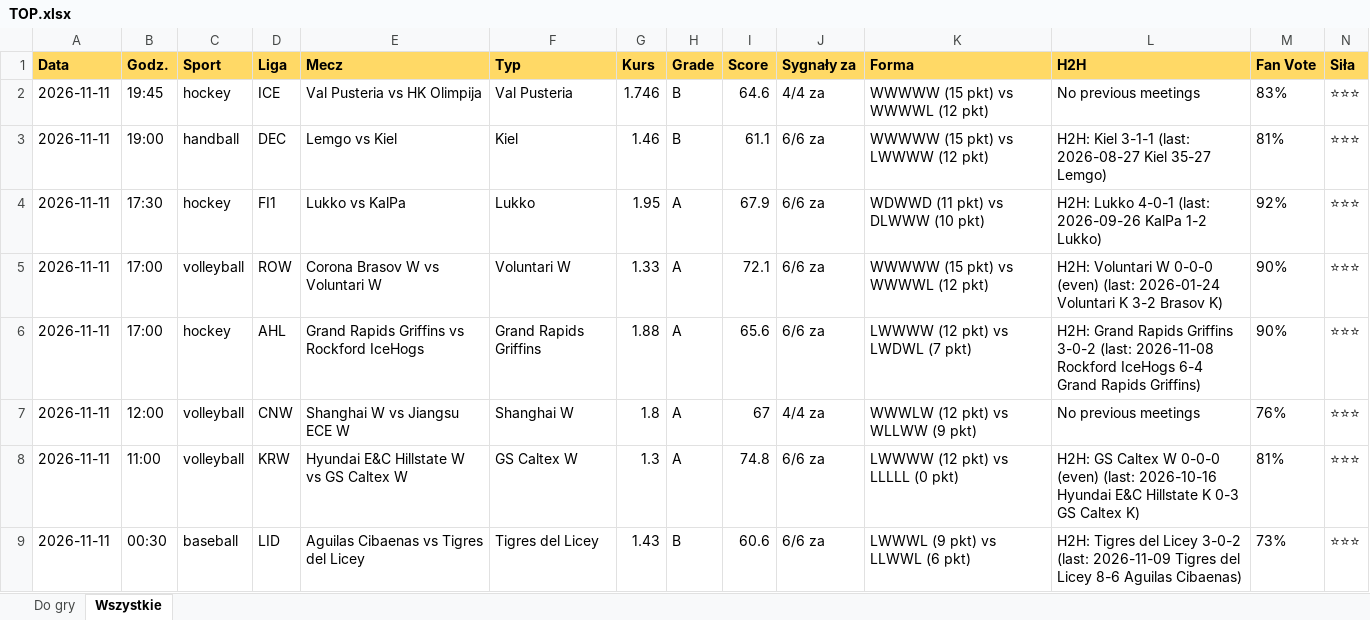
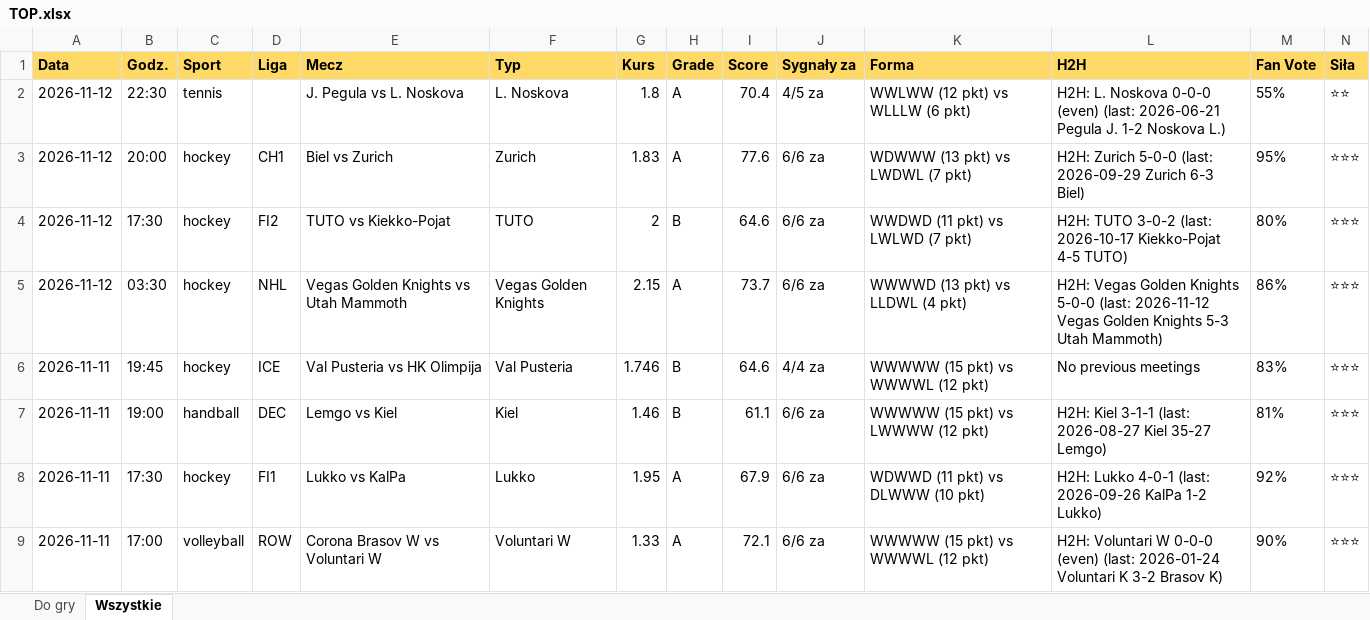
Before and after one commit to JKM872/zapasowy1903138-2, an Excel workbook: results/TOP.xlsx, sheet Wszystkie, drawn as a sheet; only a part is shown; the shorter side is filled out with more unchanged rows; values as stored, in another font and other column widths than the file's, no borders; rows hold the shown columns only; the diff names each change by its address in the sheet, - before the commit and + after, or states it on an @@ line.

```diff
--- a/results/TOP.xlsx (sheet Wszystkie)
+++ b/results/TOP.xlsx (sheet Wszystkie)
+row 2: 2026-11-12 | 22:30 | tennis |  | J. Pegula vs L. Noskova | L. Noskova | 1.8 | A | 70.4 | 4/5 za | WWLWW (12 pkt) vs WLLLW (6 pkt) | H2H: L. Noskova 0-0-0 (even) (last: 2026-06-21 Pegula J. 1-2 Noskova L.) | 55% | ⭐⭐
+row 3: 2026-11-12 | 20:00 | hockey | CH1 | Biel vs Zurich | Zurich | 1.83 | A | 77.6 | 6/6 za | WDWWW (13 pkt) vs LWDWL (7 pkt) | H2H: Zurich 5-0-0 (last: 2026-09-29 Zurich 6-3 Biel) | 95% | ⭐⭐⭐
+row 4: 2026-11-12 | 17:30 | hockey | FI2 | TUTO vs Kiekko-Pojat | TUTO | 2 | B | 64.6 | 6/6 za | WWDWD (11 pkt) vs LWLWD (7 pkt) | H2H: TUTO 3-0-2 (last: 2026-10-17 Kiekko-Pojat 4-5 TUTO) | 80% | ⭐⭐⭐
+row 5: 2026-11-12 | 03:30 | hockey | NHL | Vegas Golden Knights vs Utah Mammoth | Vegas Golden Knights | 2.15 | A | 73.7 | 6/6 za | WWWWD (13 pkt) vs LLDWL (4 pkt) | H2H: Vegas Golden Knights 5-0-0 (last: 2026-11-12 Vegas Golden Knights 5-3 Utah Mammoth) | 86% | ⭐⭐⭐
```
Also changed, not shown: sheet Do gry, 4 other files.
